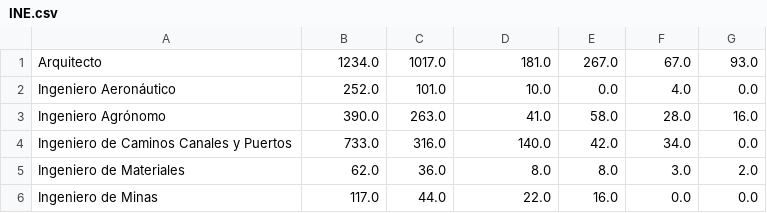
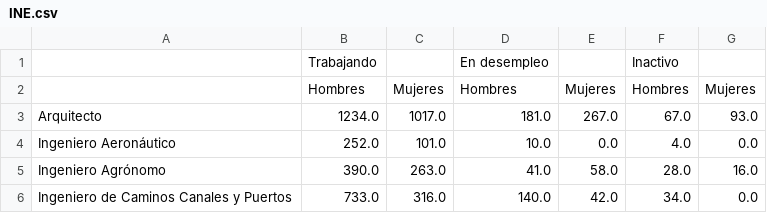
Before and after one commit to robertohueso/carreras-en-cifras, a CSV file: listas/INE.csv, drawn as a sheet; only a part is shown; the shorter side is filled out with more unchanged rows; the diff covers the shown part only.

```diff
--- a/listas/INE.csv
+++ b/listas/INE.csv
@@ -1 +1,3 @@
+,Trabajando,,En desempleo,,Inactivo,
+,Hombres,Mujeres,Hombres,Mujeres,Hombres,Mujeres
 Arquitecto,1234.0,1017.0,181.0,267.0,67.0,93.0
```
Also changed, not shown: 90 removed rows elsewhere in this file, 2 other files.
